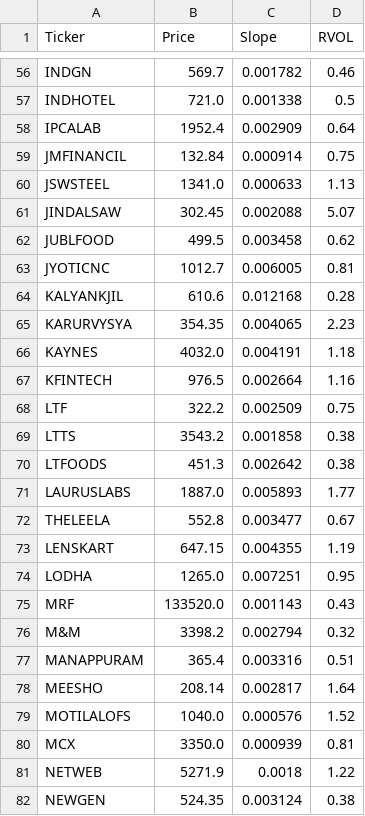
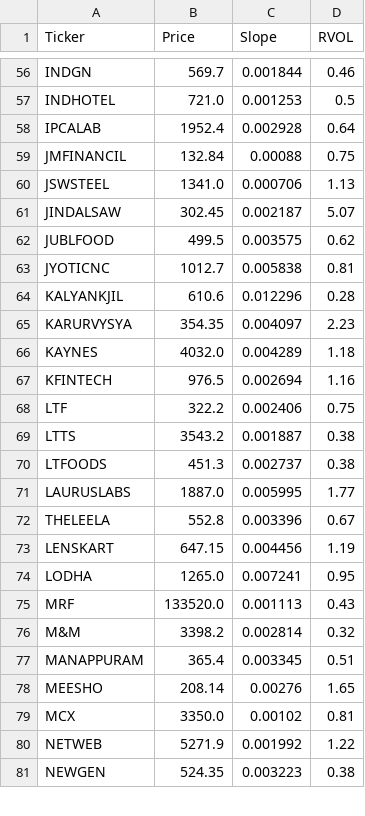
Before and after one commit to akshatsirohiya-arch/india-momentum, a CSV file: daily_watchlist.csv, drawn as a sheet; only a part is shown, gaps mark what is left out; removed rows and columns are numbered as before the commit, all else as after; the diff covers the shown part only; the diff names each change by its address in the sheet, - before the commit and + after, or states it on an @@ line.

```diff
--- a/daily_watchlist.csv
+++ b/daily_watchlist.csv
-C56 (Slope): 0.001782
+C56 (Slope): 0.001844
-C57 (Slope): 0.001338
+C57 (Slope): 0.001253
-C58 (Slope): 0.002909
+C58 (Slope): 0.002928
-C59 (Slope): 0.000914
+C59 (Slope): 0.00088
-C60 (Slope): 0.000633
+C60 (Slope): 0.000706
-C61 (Slope): 0.002088
+C61 (Slope): 0.002187
-C62 (Slope): 0.003458
+C62 (Slope): 0.003575
-C63 (Slope): 0.006005
+C63 (Slope): 0.005838
-C64 (Slope): 0.012168
+C64 (Slope): 0.012296
-C65 (Slope): 0.004065
+C65 (Slope): 0.004097
-C66 (Slope): 0.004191
+C66 (Slope): 0.004289
-C67 (Slope): 0.002664
+C67 (Slope): 0.002694
-C68 (Slope): 0.002509
+C68 (Slope): 0.002406
-C69 (Slope): 0.001858
+C69 (Slope): 0.001887
-C70 (Slope): 0.002642
+C70 (Slope): 0.002737
-C71 (Slope): 0.005893
+C71 (Slope): 0.005995
-C72 (Slope): 0.003477
+C72 (Slope): 0.003396
-C73 (Slope): 0.004355
+C73 (Slope): 0.004456
-C74 (Slope): 0.007251
+C74 (Slope): 0.007241
-C75 (Slope): 0.001143
+C75 (Slope): 0.001113
-C76 (Slope): 0.002794
+C76 (Slope): 0.002814
-C77 (Slope): 0.003316
+C77 (Slope): 0.003345
-C78 (Slope): 0.002817
+C78 (Slope): 0.00276
-D78 (RVOL): 1.64
+D78 (RVOL): 1.65
-row 79: MOTILALOFS | 1040.0 | 0.000576 | 1.52
-C79 (Slope): 0.000939
+C79 (Slope): 0.00102
-C80 (Slope): 0.0018
+C80 (Slope): 0.001992
-C81 (Slope): 0.003124
+C81 (Slope): 0.003223
```
Also changed, not shown: 1 added row, 1 removed row and 96 edited cells elsewhere in this file.
